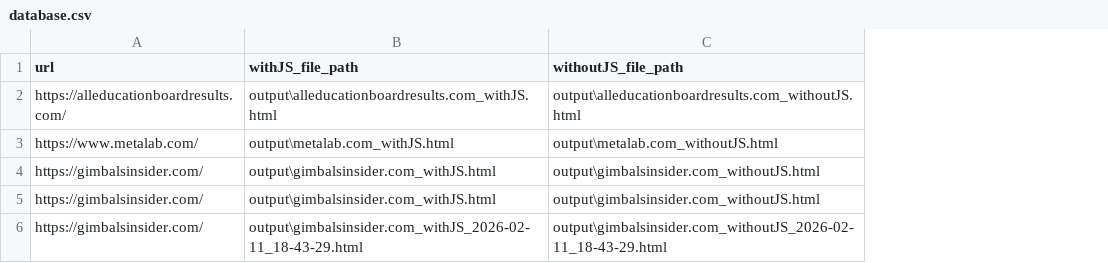
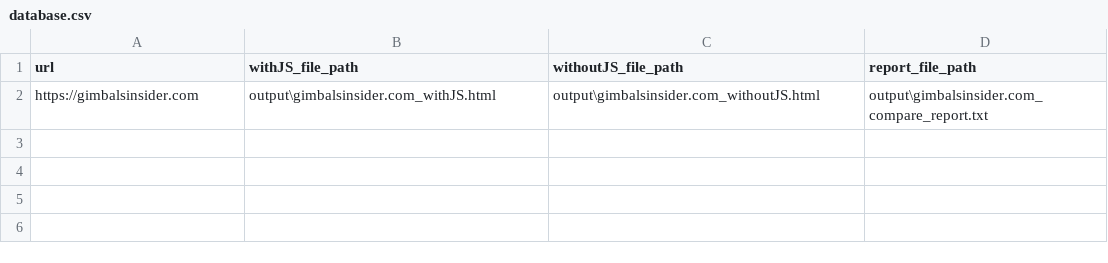
Before and after one commit to fahimpyto/CAE_content_compare_by_JS, a CSV file: database.csv, drawn as a sheet; removed rows and columns are numbered as before the commit, all else as after; the diff names each change by its address in the sheet, - before the commit and + after, or states it on an @@ line.

```diff
--- a/database.csv
+++ b/database.csv
+column D (report_file_path), row 2: output\gimbalsinsider.com_compare_report.txt
-row 2: https://alleducationboardresults.com/ | output\alleducationboardresults.com_withJS.html | output\alleducationboardresults.com_withoutJS.html
-row 3: https://www.metalab.com/ | output\metalab.com_withJS.html | output\metalab.com_withoutJS.html
-A2 (url): https://gimbalsinsider.com/
+A2 (url): https://gimbalsinsider.com
-row 5: https://gimbalsinsider.com/ | output\gimbalsinsider.com_withJS.html | output\gimbalsinsider.com_withoutJS.html
-row 6: https://gimbalsinsider.com/ | output\gimbalsinsider.com_withJS_2026-02-11_18-43-29.html | output\gimbalsinsider.com_withoutJS_2026-02-11_18-43-29.html
```
Also changed, not shown: 11 other files.
